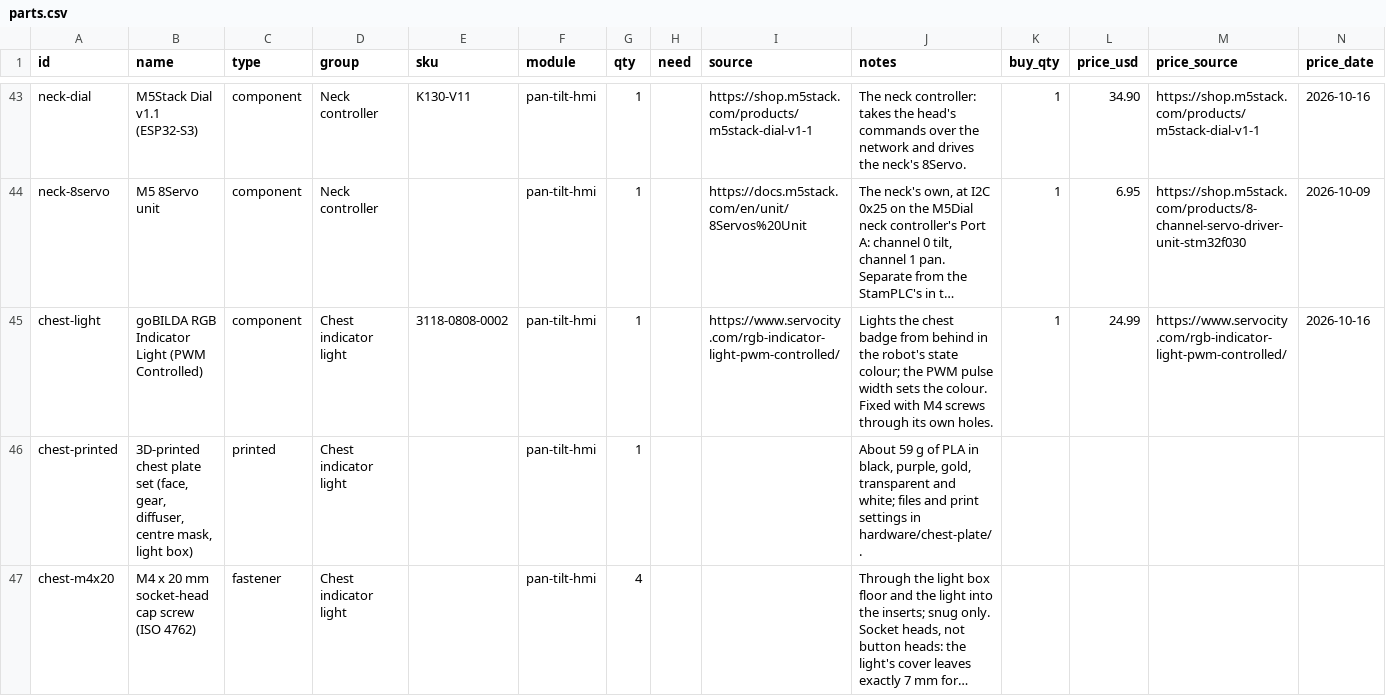
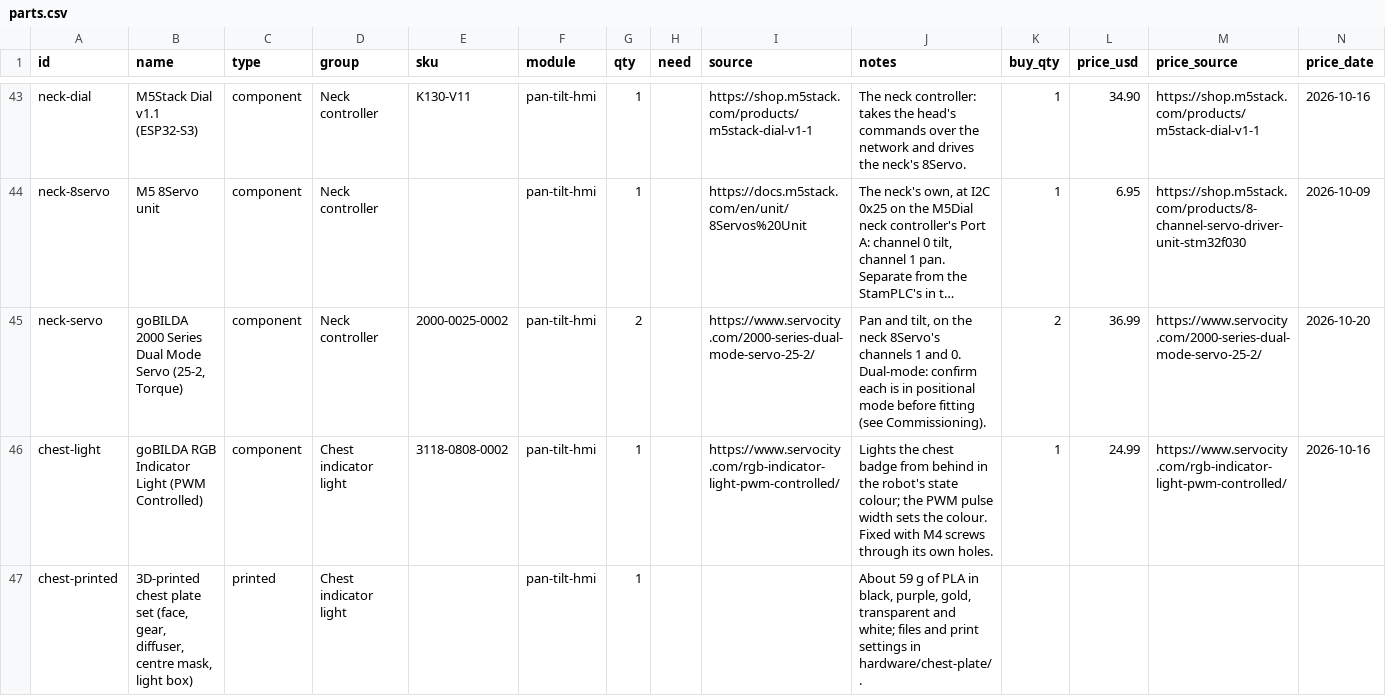
Before and after one commit to UW-Allen-School-Robotics/opendubs, a CSV file: hardware/parts.csv, drawn as a sheet; only a part is shown, gaps mark what is left out; the shorter side is filled out with more unchanged rows; long unchanged cells end in …; the diff names each change by its address in the sheet, - before the commit and + after, or states it on an @@ line.

```diff
--- a/hardware/parts.csv
+++ b/hardware/parts.csv
+row 45: neck-servo | goBILDA 2000 Series Dual Mode Servo (25-2, Torque) | component | Neck controller | 2000-0025-0002 | pan-tilt-hmi | 2 |  | https://www.servocity.com/2000-series-dual-mode-servo-25-2/ | Pan and tilt, on the neck 8Servo's channels 1 and 0. Dual-mode: confirm each is in positional mode before fitting (see Commissioning). | 2 | 36.99 | https://www.servocity.com/2000-series-dual-mode-servo-25-2/ | 2026-10-20
```
Also changed, not shown: 2 other files.
